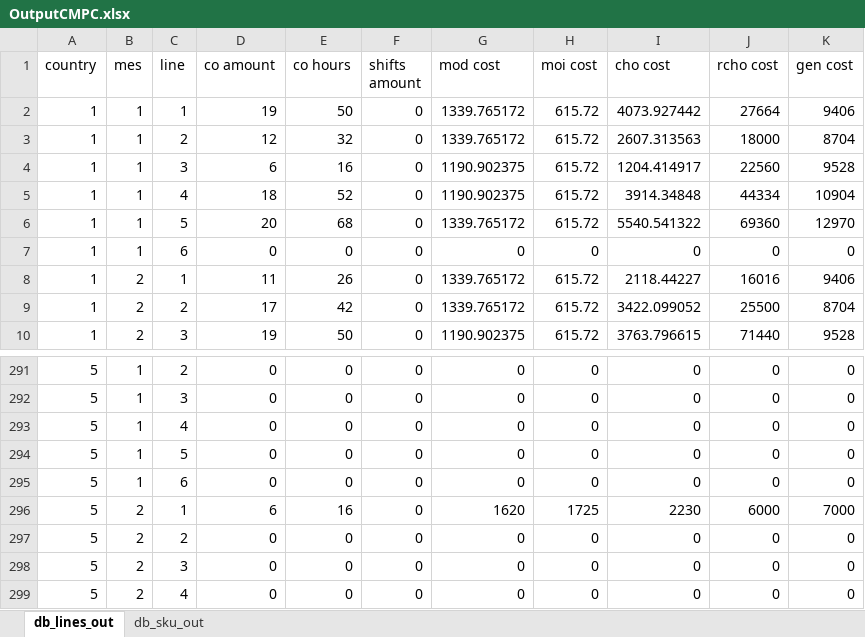
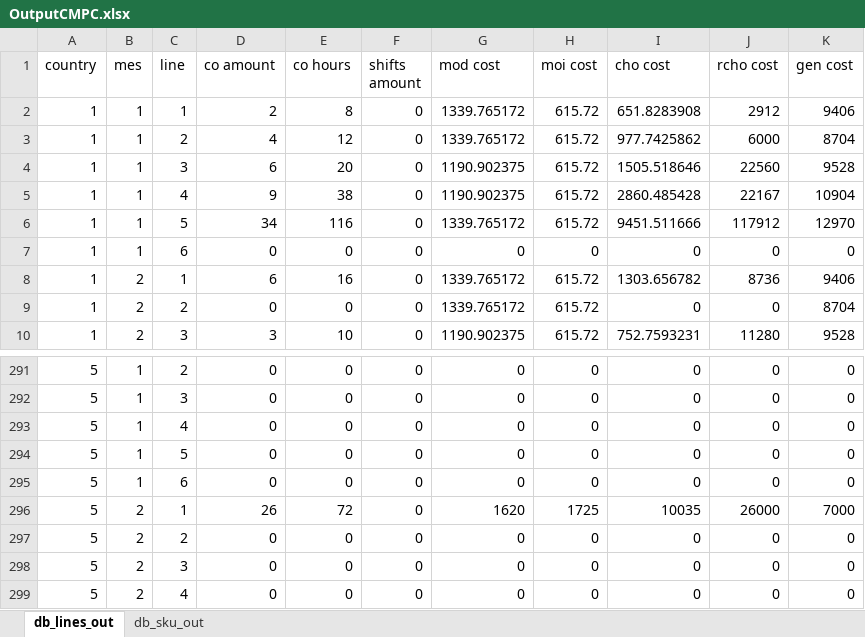
Before and after one commit to elisa-ite/CMPC-manufacturing, an Excel workbook: CMCP_Manufacturing/OutputCMPC.xlsx, sheet db_lines_out, drawn as a sheet; only a part is shown, gaps mark what is left out; values as stored, in another font and other column widths than the file's, no borders; the diff covers the shown part only; the diff names each change by its address in the sheet, - before the commit and + after, or states it on an @@ line.

```diff
--- a/CMCP_Manufacturing/OutputCMPC.xlsx (sheet db_lines_out)
+++ b/CMCP_Manufacturing/OutputCMPC.xlsx (sheet db_lines_out)
-D2 (co amount): 19
+D2 (co amount): 2
-E2 (co hours): 50
+E2 (co hours): 8
-I2 (cho cost): 4073.927442
+I2 (cho cost): 651.8283908
-J2 (rcho cost): 27664
+J2 (rcho cost): 2912
-D3 (co amount): 12
+D3 (co amount): 4
-E3 (co hours): 32
+E3 (co hours): 12
-I3 (cho cost): 2607.313563
+I3 (cho cost): 977.7425862
-J3 (rcho cost): 18000
+J3 (rcho cost): 6000
-E4 (co hours): 16
+E4 (co hours): 20
-I4 (cho cost): 1204.414917
+I4 (cho cost): 1505.518646
-D5 (co amount): 18
+D5 (co amount): 9
-E5 (co hours): 52
+E5 (co hours): 38
-I5 (cho cost): 3914.34848
+I5 (cho cost): 2860.485428
-J5 (rcho cost): 44334
+J5 (rcho cost): 22167
-D6 (co amount): 20
+D6 (co amount): 34
-E6 (co hours): 68
+E6 (co hours): 116
-I6 (cho cost): 5540.541322
+I6 (cho cost): 9451.511666
-J6 (rcho cost): 69360
+J6 (rcho cost): 117912
-D8 (co amount): 11
+D8 (co amount): 6
-E8 (co hours): 26
+E8 (co hours): 16
-I8 (cho cost): 2118.44227
+I8 (cho cost): 1303.656782
-J8 (rcho cost): 16016
+J8 (rcho cost): 8736
-D9 (co amount): 17
+D9 (co amount): 0
-E9 (co hours): 42
+E9 (co hours): 0
-I9 (cho cost): 3422.099052
+I9 (cho cost): 0
-J9 (rcho cost): 25500
+J9 (rcho cost): 0
-D10 (co amount): 19
+D10 (co amount): 3
-E10 (co hours): 50
+E10 (co hours): 10
-I10 (cho cost): 3763.796615
+I10 (cho cost): 752.7593231
-J10 (rcho cost): 71440
+J10 (rcho cost): 11280
-D296 (co amount): 6
+D296 (co amount): 26
-E296 (co hours): 16
+E296 (co hours): 72
-I296 (cho cost): 2230
+I296 (cho cost): 10035
-J296 (rcho cost): 6000
+J296 (rcho cost): 26000
```
Also changed, not shown: 1098 edited cells elsewhere in this sheet, sheet db_sku_out, 3 other files.
